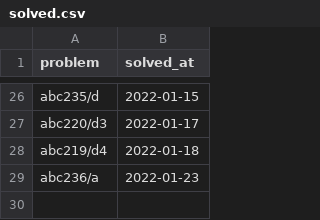
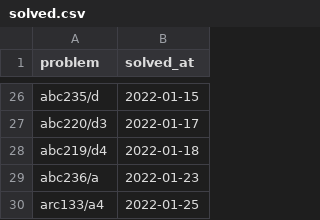
Before and after one commit to YadaYuki/atcoder-, a CSV file: csv/solved.csv, drawn as a sheet; only a part is shown, gaps mark what is left out; the diff names each change by its address in the sheet, - before the commit and + after, or states it on an @@ line.

Commit message:
Solved  arc133 a4

```diff
--- a/csv/solved.csv
+++ b/csv/solved.csv
+row 30: arc133/a4 | 2022-01-25
```
Also changed, not shown: 1 other file.
